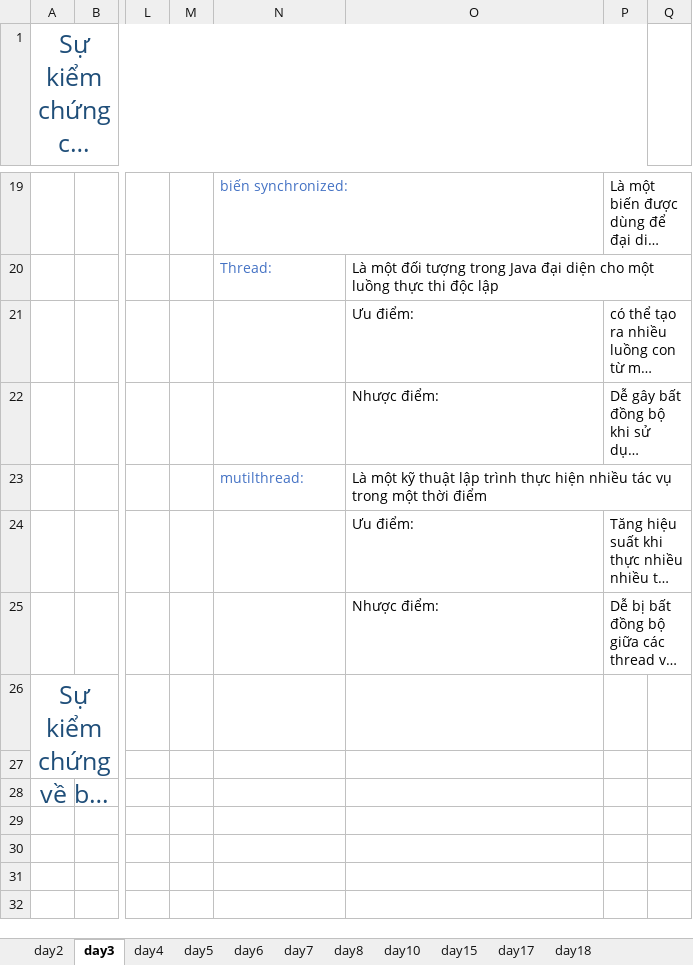
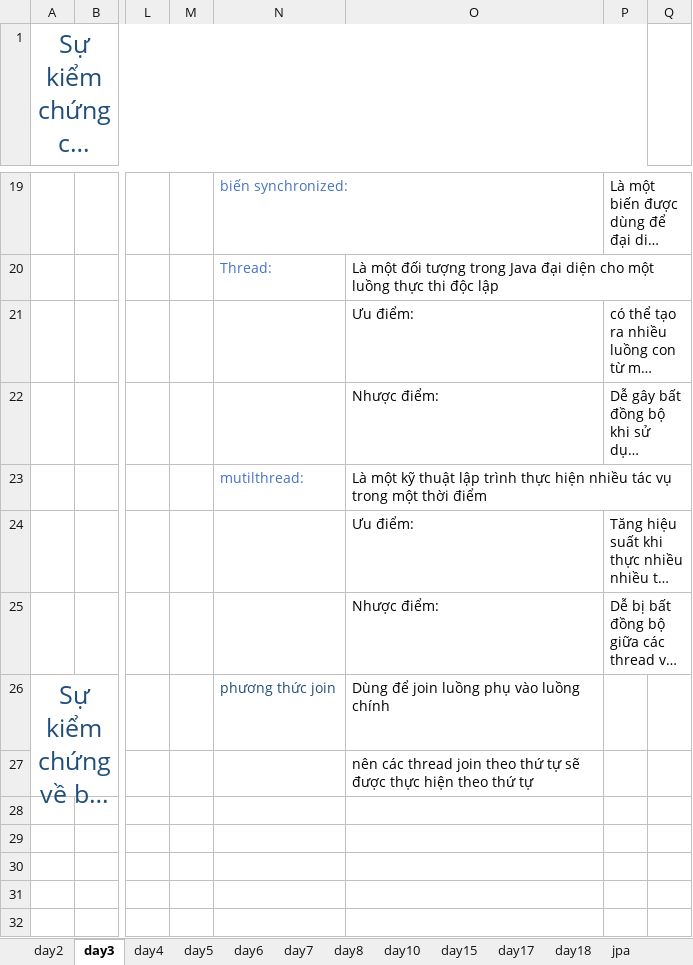
Before and after one commit to sythuan1305/training-java, an Excel workbook: Task_Result.xlsx, sheet day3, drawn as a sheet; only a part is shown, gaps mark what is left out; long unchanged cells end in …; values as stored, in another font and other column widths than the file's, no borders; charts and pictures not drawn; the diff names each change by its address in the sheet, - before the commit and + after, or states it on an @@ line.

```diff
--- a/Task_Result.xlsx (sheet day3)
+++ b/Task_Result.xlsx (sheet day3)
+sheet tab: jpa
-N26: (empty)
+N26: phương thức join
-O26: (empty)
+O26: Dùng để join luồng phụ vào luồng chính
-O27: (empty)
+O27: nên các thread join theo thứ tự sẽ được thực hiện theo thứ tự
```
Also changed, not shown: sheet day2, sheet day10.
